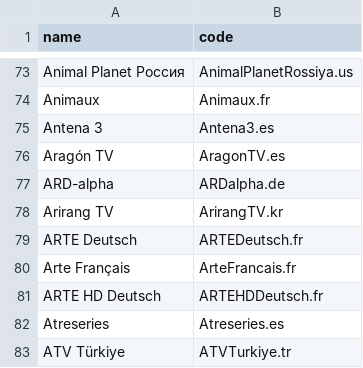
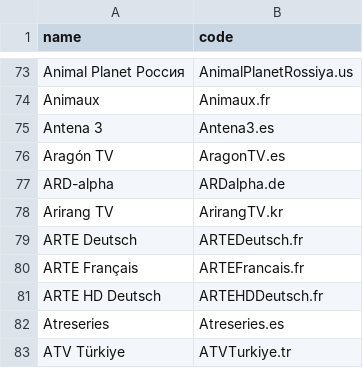
Before and after one commit to iptv-org/epg, a CSV file: codes.csv, drawn as a sheet; only a part is shown, gaps mark what is left out.

Commit message:
Update codes.csv

```diff
--- a/codes.csv
+++ b/codes.csv
@@ -79,3 +79,3 @@ Arirang TV,ArirangTV.kr
 ARTE Deutsch,ARTEDeutsch.fr
-Arte Français,ArteFrancais.fr
+ARTE Français,ARTEFrancais.fr
 ARTE HD Deutsch,ARTEHDDeutsch.fr
```
